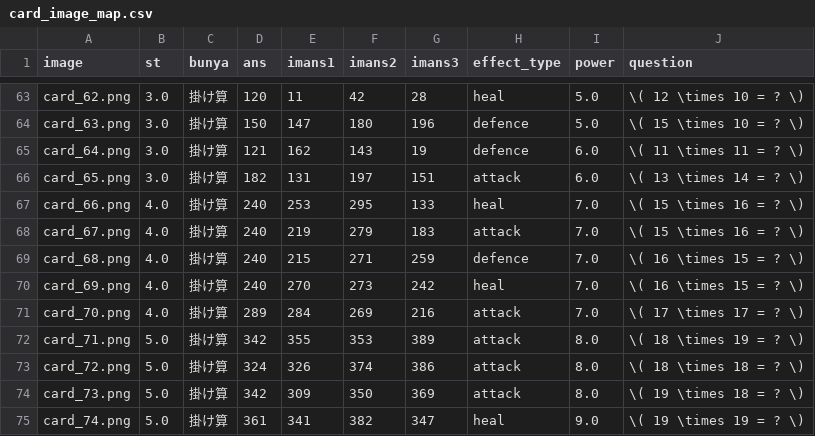
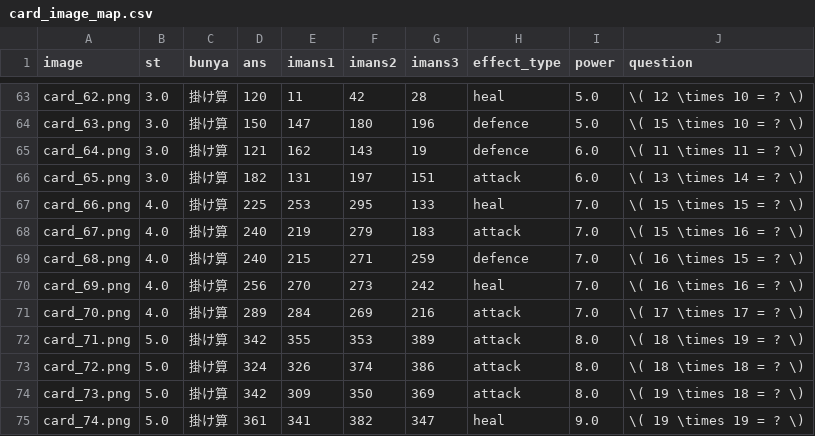
Before and after one commit to sekyine/Mathcore, a CSV file: card_image_map.csv, drawn as a sheet; only a part is shown, gaps mark what is left out.

```diff
--- a/card_image_map.csv
+++ b/card_image_map.csv
@@ -66,6 +66,6 @@ card_64.png,3.0,掛け算,121,162,143,19,defence,6.0,\( 11 \times 11 = ? \)
 card_65.png,3.0,掛け算,182,131,197,151,attack,6.0,\( 13 \times 14 = ? \)
-card_66.png,4.0,掛け算,240,253,295,133,heal,7.0,\( 15 \times 16 = ? \)
+card_66.png,4.0,掛け算,225,253,295,133,heal,7.0,\( 15 \times 15 = ? \)
 card_67.png,4.0,掛け算,240,219,279,183,attack,7.0,\( 15 \times 16 = ? \)
 card_68.png,4.0,掛け算,240,215,271,259,defence,7.0,\( 16 \times 15 = ? \)
-card_69.png,4.0,掛け算,240,270,273,242,heal,7.0,\( 16 \times 15 = ? \)
+card_69.png,4.0,掛け算,256,270,273,242,heal,7.0,\( 16 \times 16 = ? \)
 card_70.png,4.0,掛け算,289,284,269,216,attack,7.0,\( 17 \times 17 = ? \)
```
Also changed, not shown: 3 other files.
